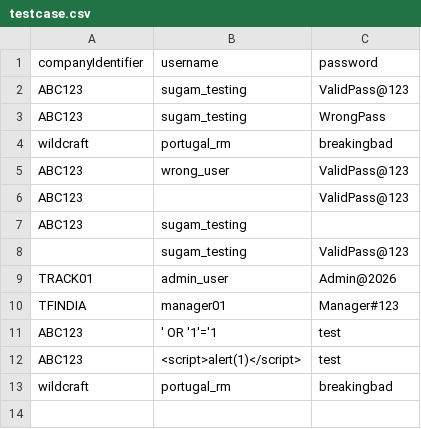
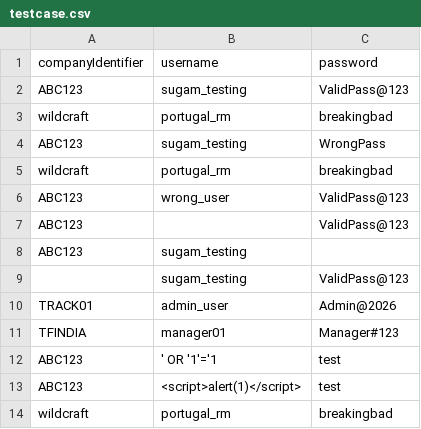
Before and after one commit to VatsSk/QA-automation, a CSV file: testcase.csv, drawn as a sheet; the diff names each change by its address in the sheet, - before the commit and + after, or states it on an @@ line.

Commit message:
testcase.csv updated

```diff
--- a/testcase.csv
+++ b/testcase.csv
+row 3: wildcraft | portugal_rm | breakingbad
```
